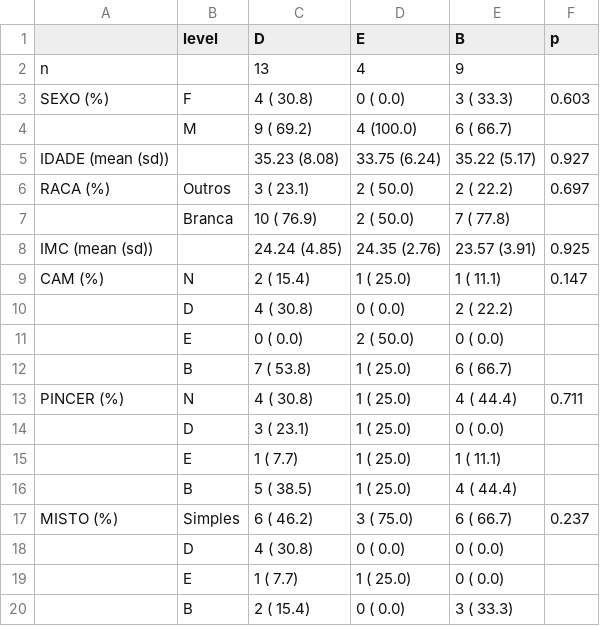
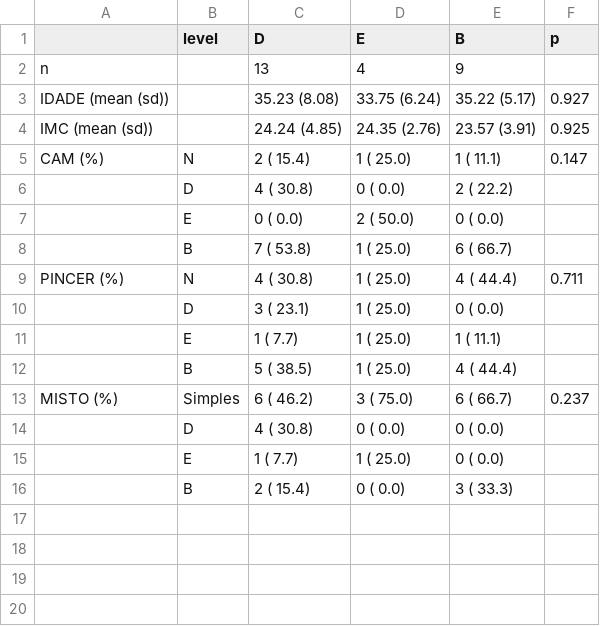
Before and after one commit to philsf-biostat/analise_dados_FP_2017, a CSV file: results/dor.csv, drawn as a sheet.

```diff
--- a/results/dor.csv
+++ b/results/dor.csv
@@ -2,7 +2,3 @@
 "n";"";"   13";"    4";"    9";""
-"SEXO (%)";"F";"    4 ( 30.8) ";"    0 (  0.0) ";"    3 ( 33.3) ";" 0.603"
-"";"M";"    9 ( 69.2) ";"    4 (100.0) ";"    6 ( 66.7) ";""
 "IDADE (mean (sd))";"";"35.23 (8.08)";"33.75 (6.24)";"35.22 (5.17)";" 0.927"
-"RACA (%)";"Outros";"    3 ( 23.1) ";"    2 ( 50.0) ";"    2 ( 22.2) ";" 0.697"
-"";"Branca";"   10 ( 76.9) ";"    2 ( 50.0) ";"    7 ( 77.8) ";""
 "IMC (mean (sd))";"";"24.24 (4.85)";"24.35 (2.76)";"23.57 (3.91)";" 0.925"
```
Also changed, not shown: results/gen.csv, results/lado.csv, 3 other files.
